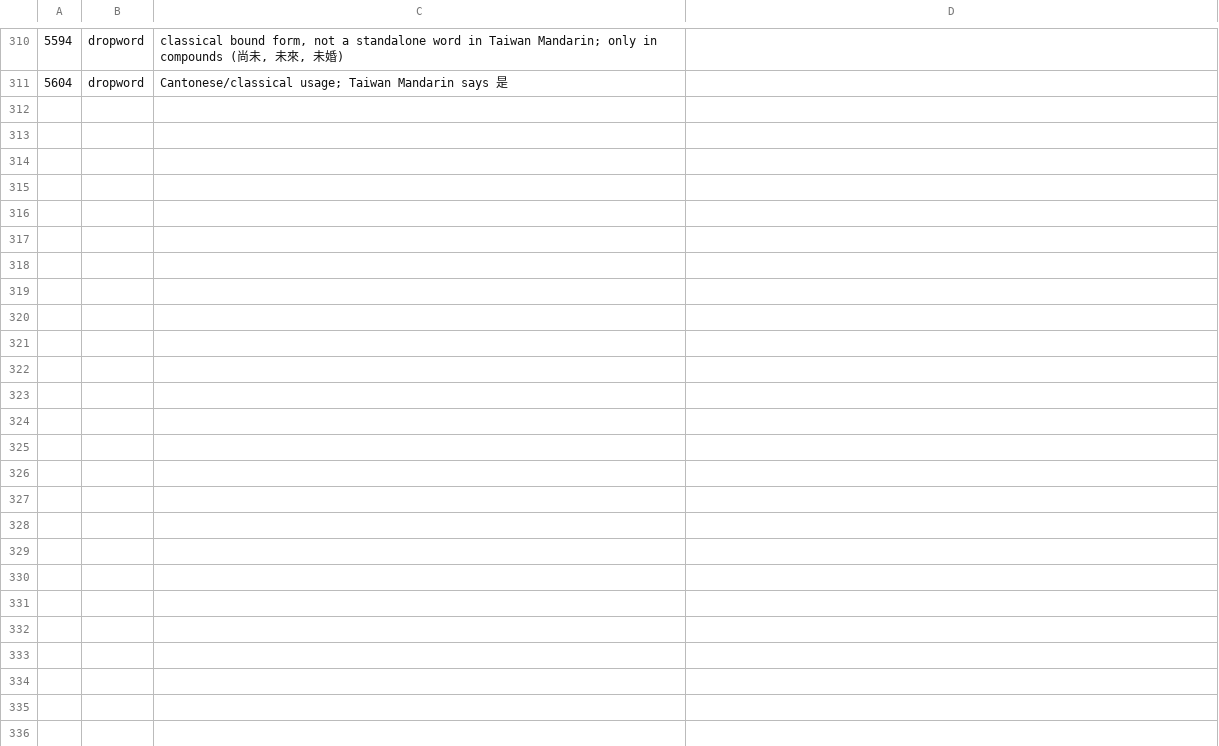
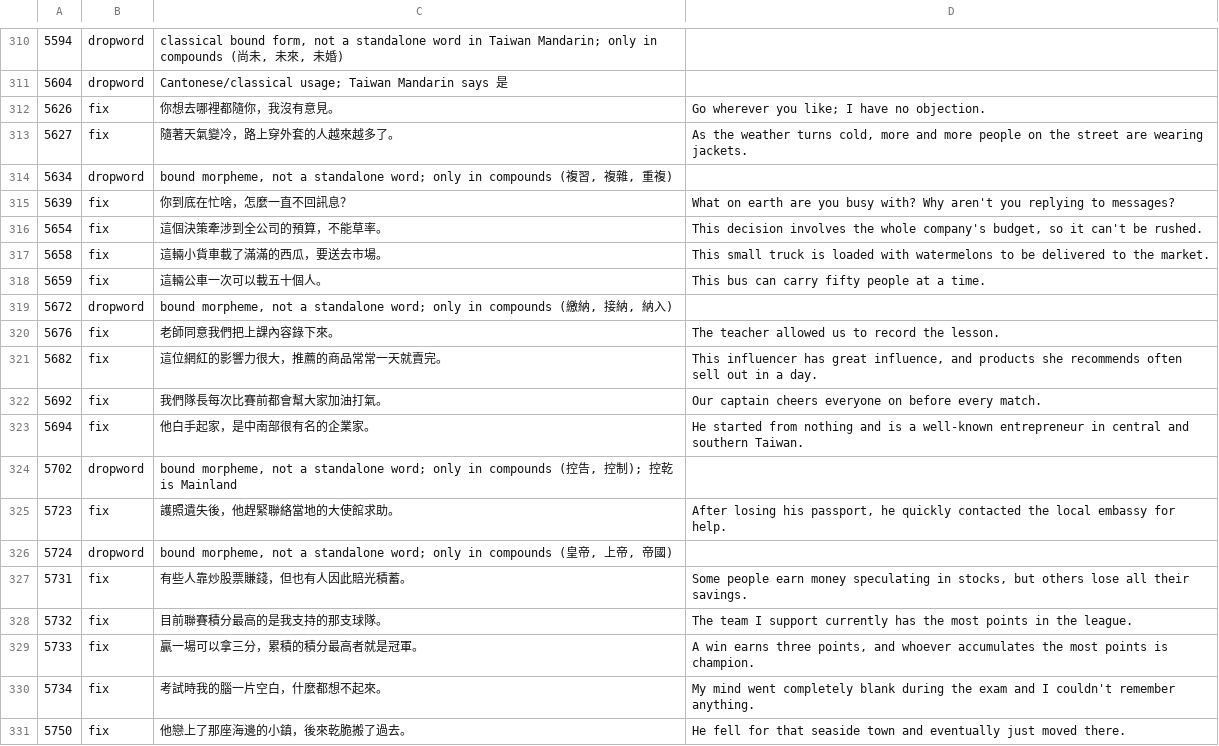
Before and after one commit to cristianbagrin/chinese-brain, a TSV file: data-src/examples/fix-2.tsv, drawn as a sheet; only a part is shown, gaps mark what is left out; the diff covers the shown part only; the diff names each change by its address in the sheet, - before the commit and + after, or states it on an @@ line.

```diff
--- a/data-src/examples/fix-2.tsv
+++ b/data-src/examples/fix-2.tsv
+row 312: 5626 | fix | 你想去哪裡都隨你，我沒有意見。 | Go wherever you like; I have no objection.
+row 313: 5627 | fix | 隨著天氣變冷，路上穿外套的人越來越多了。 | As the weather turns cold, more and more people on the street are wearing jackets.
+row 314: 5634 | dropword | bound morpheme, not a standalone word; only in compounds (複習, 複雜, 重複)
+row 315: 5639 | fix | 你到底在忙啥，怎麼一直不回訊息？ | What on earth are you busy with? Why aren't you replying to messages?
+row 316: 5654 | fix | 這個決策牽涉到全公司的預算，不能草率。 | This decision involves the whole company's budget, so it can't be rushed.
+row 317: 5658 | fix | 這輛小貨車載了滿滿的西瓜，要送去市場。 | This small truck is loaded with watermelons to be delivered to the market.
+row 318: 5659 | fix | 這輛公車一次可以載五十個人。 | This bus can carry fifty people at a time.
+row 319: 5672 | dropword | bound morpheme, not a standalone word; only in compounds (繳納, 接納, 納入)
+row 320: 5676 | fix | 老師同意我們把上課內容錄下來。 | The teacher allowed us to record the lesson.
+row 321: 5682 | fix | 這位網紅的影響力很大，推薦的商品常常一天就賣完。 | This influencer has great influence, and products she recommends often sell out in a day.
+row 322: 5692 | fix | 我們隊長每次比賽前都會幫大家加油打氣。 | Our captain cheers everyone on before every match.
+row 323: 5694 | fix | 他白手起家，是中南部很有名的企業家。 | He started from nothing and is a well-known entrepreneur in central and southern Taiwan.
+row 324: 5702 | dropword | bound morpheme, not a standalone word; only in compounds (控告, 控制); 控乾 is Mainland
+row 325: 5723 | fix | 護照遺失後，他趕緊聯絡當地的大使館求助。 | After losing his passport, he quickly contacted the local embassy for help.
+row 326: 5724 | dropword | bound morpheme, not a standalone word; only in compounds (皇帝, 上帝, 帝國)
+row 327: 5731 | fix | 有些人靠炒股票賺錢，但也有人因此賠光積蓄。 | Some people earn money speculating in stocks, but others lose all their savings.
+row 328: 5732 | fix | 目前聯賽積分最高的是我支持的那支球隊。 | The team I support currently has the most points in the league.
+row 329: 5733 | fix | 贏一場可以拿三分，累積的積分最高者就是冠軍。 | A win earns three points, and whoever accumulates the most points is champion.
+row 330: 5734 | fix | 考試時我的腦一片空白，什麼都想不起來。 | My mind went completely blank during the exam and I couldn't remember anything.
+row 331: 5750 | fix | 他戀上了那座海邊的小鎮，後來乾脆搬了過去。 | He fell for that seaside town and eventually just moved there.
```
Also changed, not shown: 11 added rows elsewhere in this file, data-src/examples/fix-3.tsv, data-src/examples/fix-4.tsv, 8 other files.
